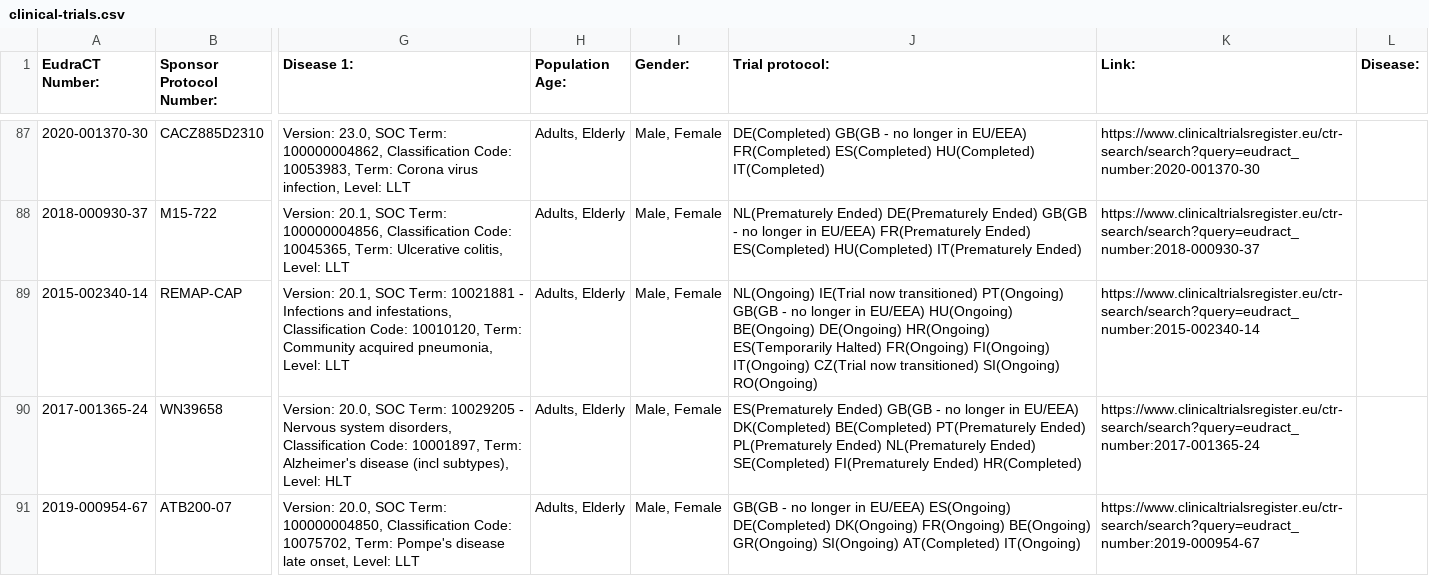
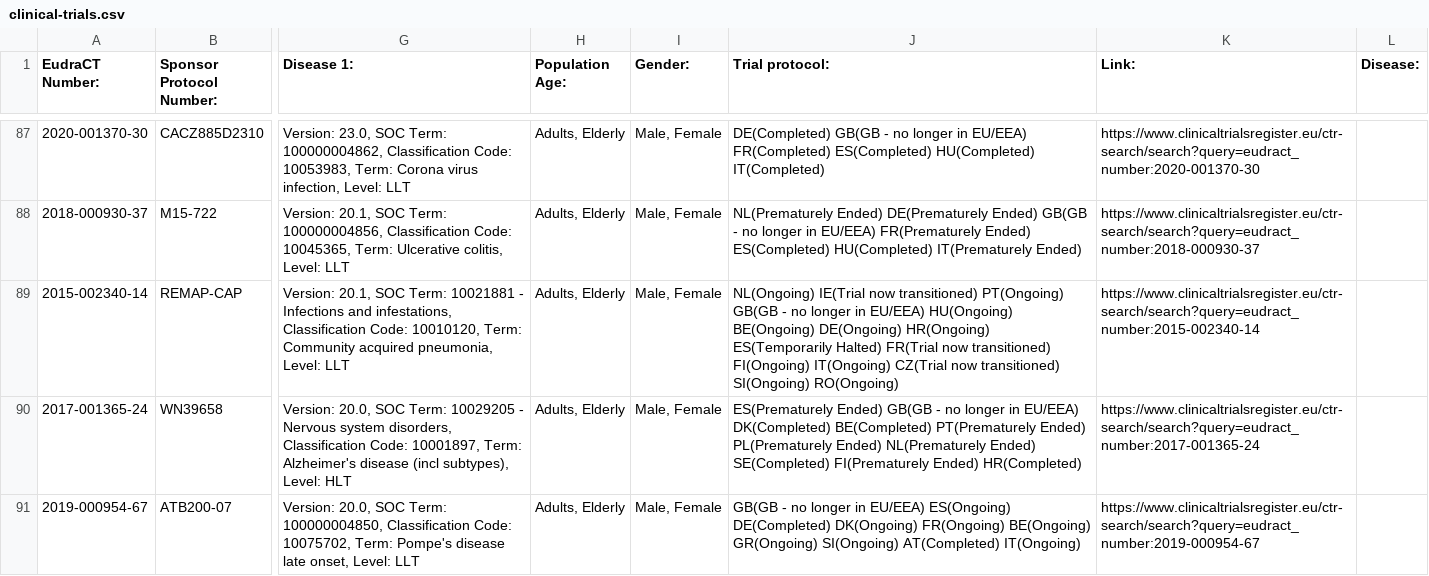
Before and after one commit to mskabirkhan/clinical-trials, a CSV file: data/clinical-trials.csv, drawn as a sheet; only a part is shown, gaps mark what is left out; the diff names each change by its address in the sheet, - before the commit and + after, or states it on an @@ line.

Commit message:
Commit new datasets

```diff
--- a/data/clinical-trials.csv
+++ b/data/clinical-trials.csv
-J89 (Trial protocol:): …ES(Temporarily Halted) FR(Ongoing) FI(Ongoing) IT(Ongoing)…
+J89 (Trial protocol:): …ES(Temporarily Halted) FR(Trial now transitioned) FI(Ongoing) IT(Ongoing)…
```
Also changed, not shown: 3 other files.
